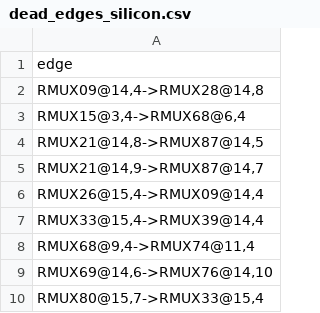
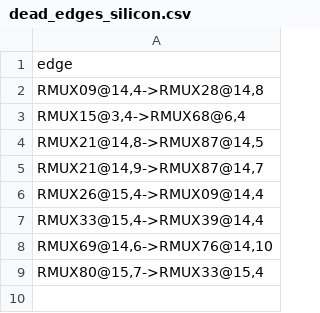
Before and after one commit to bbenchoff/AGaMEMnon, a CSV file: agamemnon/chipdb/dead_edges_silicon.csv, drawn as a sheet.

Commit message:
Qualify direct PIN25 input and admit routing edge

```diff
--- a/agamemnon/chipdb/dead_edges_silicon.csv
+++ b/agamemnon/chipdb/dead_edges_silicon.csv
@@ -7,3 +7,2 @@ edge
 "RMUX33@15,4->RMUX39@14,4"
-"RMUX68@9,4->RMUX74@11,4"
 "RMUX69@14,6->RMUX76@14,10"
```
Also changed, not shown: 15 other files.
